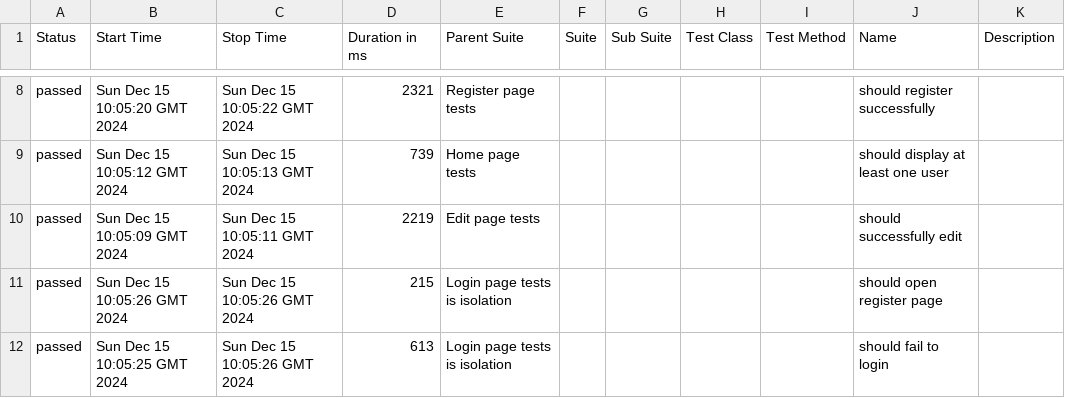
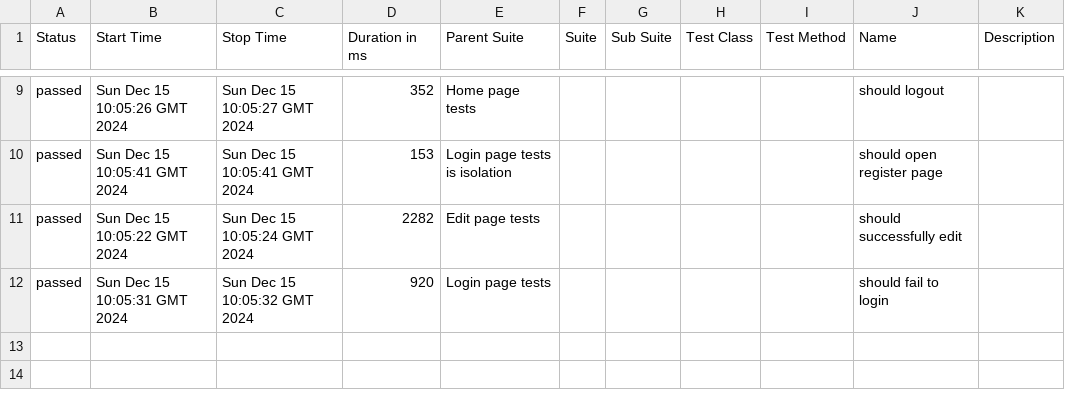
Before and after one commit to AgnieszkaKossakowska/cypress-ts, a CSV file: 16/data/suites.csv, drawn as a sheet; only a part is shown, gaps mark what is left out; the diff covers the shown part only.

```diff
--- a/16/data/suites.csv
+++ b/16/data/suites.csv
@@ -8,5 +9,4 @@
-"passed","Sun Dec 15 10:05:20 GMT 2024","Sun Dec 15 10:05:22 GMT 2024","2321","Register page tests","","","","","should register successfully",""
-"passed","Sun Dec 15 10:05:12 GMT 2024","Sun Dec 15 10:05:13 GMT 2024","739","Home page tests","","","","","should display at least one user",""
-"passed","Sun Dec 15 10:05:09 GMT 2024","Sun Dec 15 10:05:11 GMT 2024","2219","Edit page tests","","","","","should successfully edit",""
-"passed","Sun Dec 15 10:05:26 GMT 2024","Sun Dec 15 10:05:26 GMT 2024","215","Login page tests is isolation","","","","","should open register page",""
-"passed","Sun Dec 15 10:05:25 GMT 2024","Sun Dec 15 10:05:26 GMT 2024","613","Login page tests is isolation","","","","","should fail to login",""
+"passed","Sun Dec 15 10:05:26 GMT 2024","Sun Dec 15 10:05:27 GMT 2024","352","Home page tests","","","","","should logout",""
+"passed","Sun Dec 15 10:05:41 GMT 2024","Sun Dec 15 10:05:41 GMT 2024","153","Login page tests is isolation","","","","","should open register page",""
+"passed","Sun Dec 15 10:05:22 GMT 2024","Sun Dec 15 10:05:24 GMT 2024","2282","Edit page tests","","","","","should successfully edit",""
+"passed","Sun Dec 15 10:05:31 GMT 2024","Sun Dec 15 10:05:32 GMT 2024","920","Login page tests","","","","","should fail to login",""
```
Also changed, not shown: 1 added row and 27 edited cells elsewhere in this file, 37 other files.
